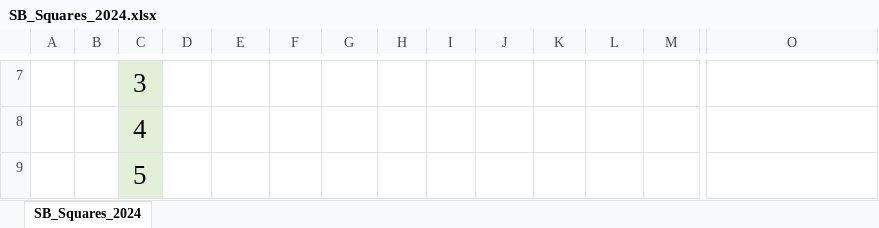
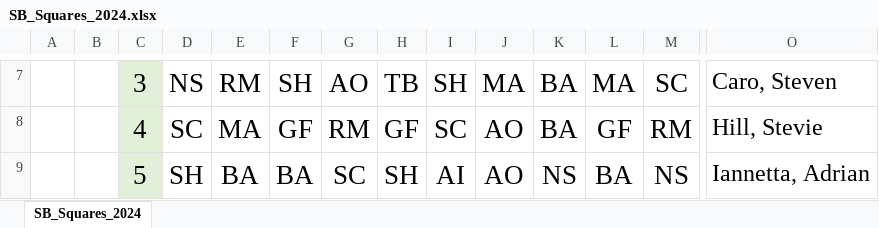
Before and after one commit to faverogian/sb-squares-2024, an Excel workbook: SB_Squares_2024.xlsx, sheet SB_Squares_2024, drawn as a sheet; only a part is shown, gaps mark what is left out; values as stored, in another font and other column widths than the file's, no borders; charts and pictures and table styles not drawn; the diff covers the shown part only; the diff names each change by its address in the sheet, - before the commit and + after, or states it on an @@ line.

```diff
--- a/SB_Squares_2024.xlsx (sheet SB_Squares_2024)
+++ b/SB_Squares_2024.xlsx (sheet SB_Squares_2024)
-D7: (empty)
+D7: NS
-E7: (empty)
+E7: RM
-F7: (empty)
+F7: SH
-G7: (empty)
+G7: AO
-H7: (empty)
+H7: TB
-I7: (empty)
+I7: SH
-J7: (empty)
+J7: MA
-K7:K8: (empty)
+K7:K8: BA
-L7: (empty)
+L7: MA
-M7: (empty)
+M7: SC
-O7: (empty)
+O7: Caro, Steven
-D8: (empty)
+D8: SC
-E8: (empty)
+E8: MA
-F8: (empty)
+F8: GF
-G8: (empty)
+G8: RM
-H8: (empty)
+H8: GF
-I8: (empty)
+I8: SC
-J8:J9: (empty)
+J8:J9: AO
-L8: (empty)
+L8: GF
-M8: (empty)
+M8: RM
-O8: (empty)
+O8: Hill, Stevie
-D9: (empty)
+D9: SH
-E9: (empty)
+E9: BA
-F9: (empty)
+F9: BA
-G9: (empty)
+G9: SC
-H9: (empty)
+H9: SH
-I9: (empty)
+I9: AI
-K9: (empty)
+K9: NS
-L9: (empty)
+L9: BA
-M9: (empty)
+M9: NS
-O9: (empty)
+O9: Iannetta, Adrian
```
Also changed, not shown: 77 edited cells elsewhere in this sheet, 2 other files.
